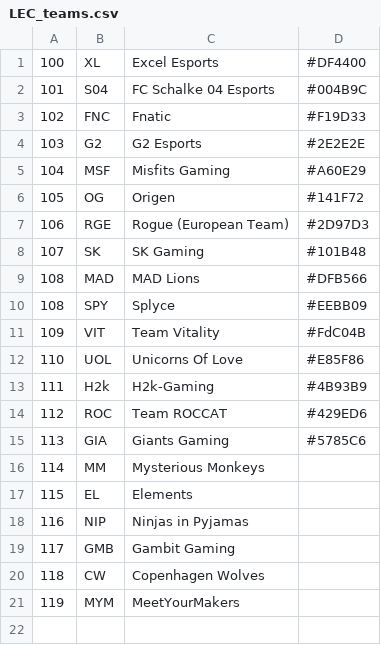
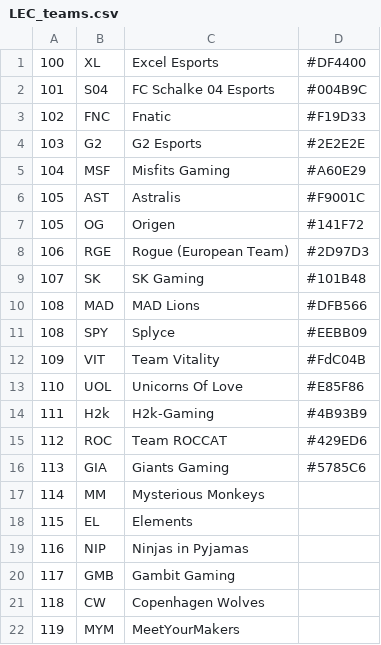
Before and after one commit to jprMesh/LeagueOfElo, a CSV file: cfg/LEC_teams.csv, drawn as a sheet; the diff names each change by its address in the sheet, - before the commit and + after, or states it on an @@ line.

```diff
--- a/cfg/LEC_teams.csv
+++ b/cfg/LEC_teams.csv
+row 6: 105 | AST | Astralis | #F9001C
```
Also changed, not shown: cfg/LPL_teams.csv, 2 other files.
